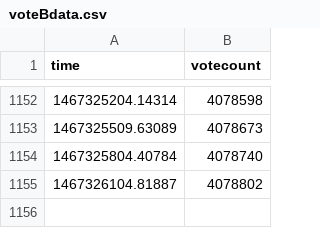
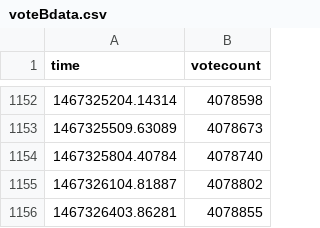
Before and after one commit to r0bis/ukEUvote, a CSV file: data/voteBdata.csv, drawn as a sheet; only a part is shown, gaps mark what is left out; the diff names each change by its address in the sheet, - before the commit and + after, or states it on an @@ line.

Commit message:
latest update

```diff
--- a/data/voteBdata.csv
+++ b/data/voteBdata.csv
+row 1156: 1467326403.86281 | 4078855
```
